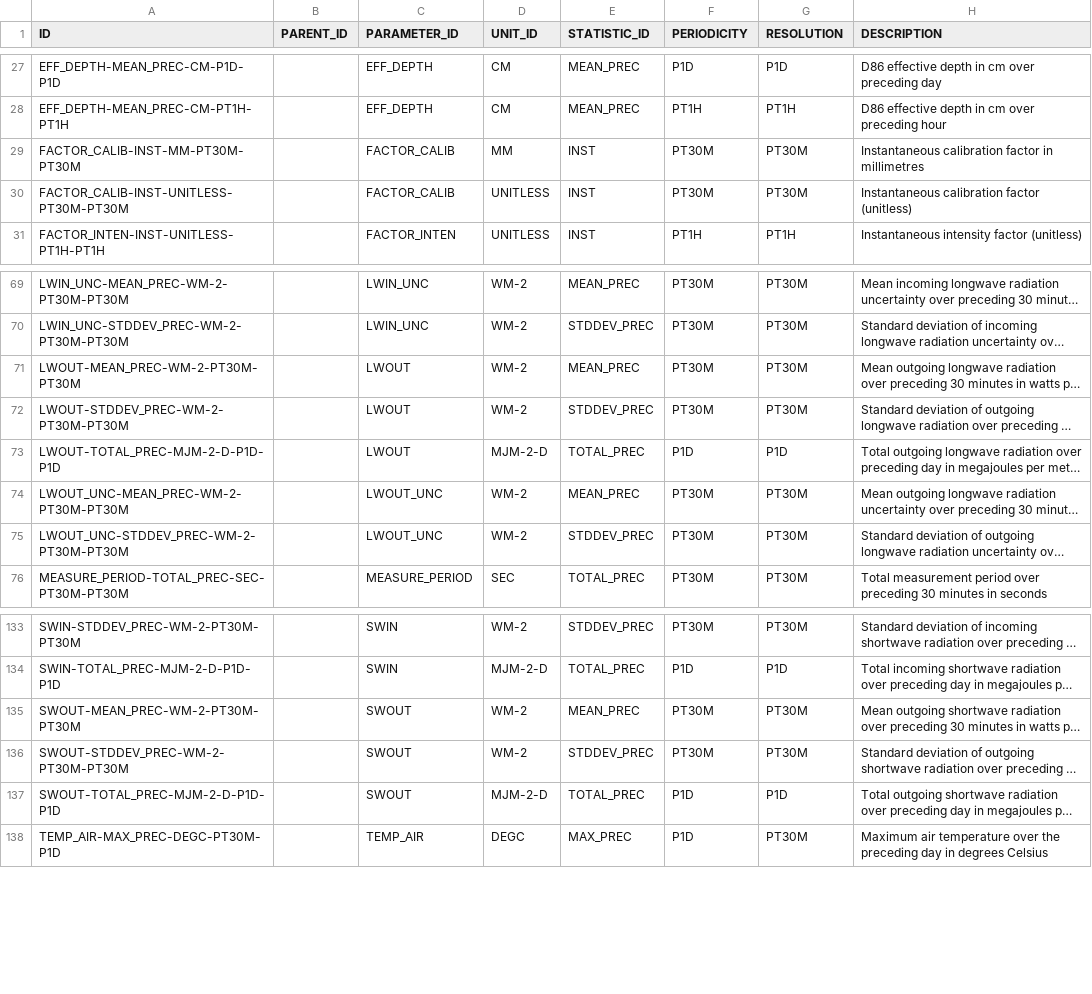
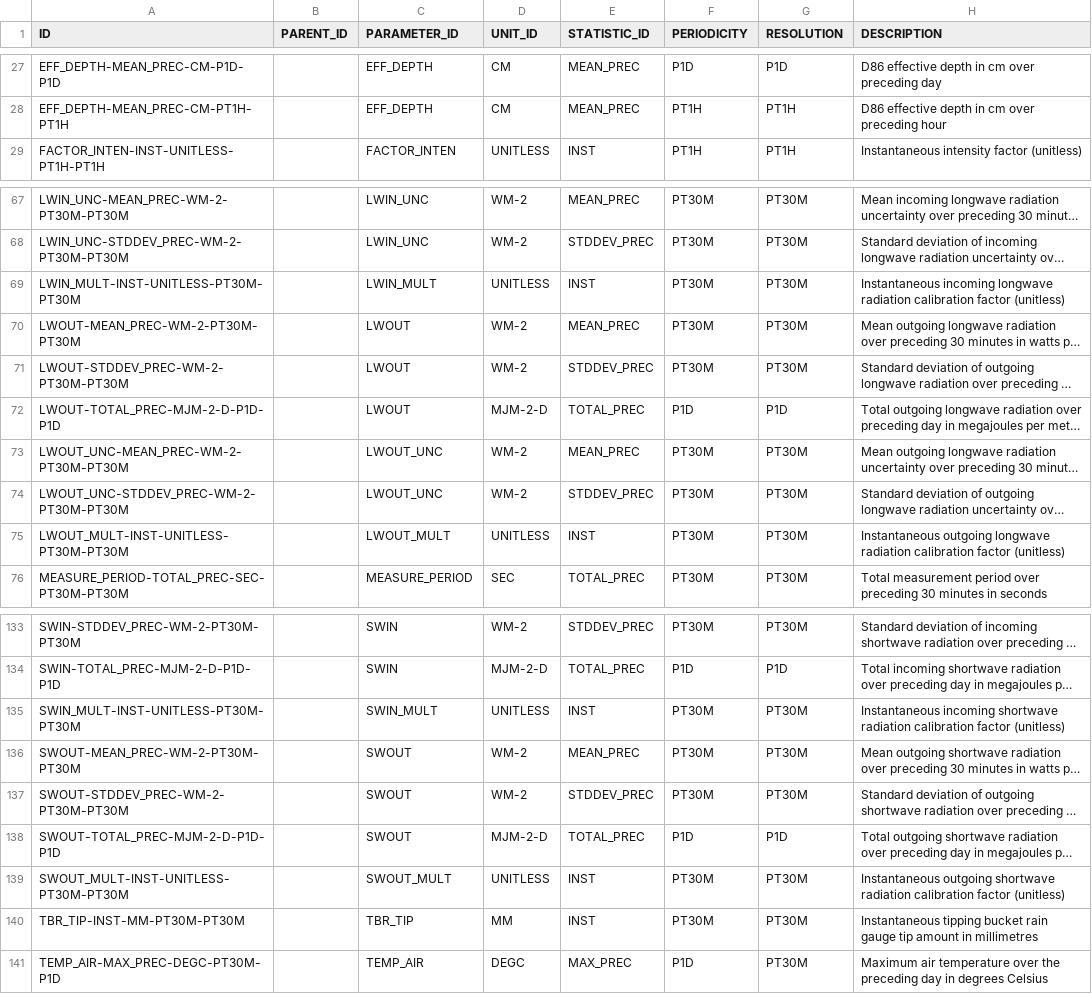
Before and after one commit to NERC-CEH/fdri-discovery, a CSV file: sample_data/src/MEASURES.csv, drawn as a sheet; only a part is shown, gaps mark what is left out; long unchanged cells end in …; removed rows and columns are numbered as before the commit, all else as after; the diff names each change by its address in the sheet, - before the commit and + after, or states it on an @@ line.

Commit message:
Add factor calibration obsProps

```diff
--- a/sample_data/src/MEASURES.csv
+++ b/sample_data/src/MEASURES.csv
-row 29: FACTOR_CALIB-INST-MM-PT30M-PT30M |  | FACTOR_CALIB | MM | INST | PT30M | PT30M | Instantaneous calibration factor in millimetres
-row 30: FACTOR_CALIB-INST-UNITLESS-PT30M-PT30M |  | FACTOR_CALIB | UNITLESS | INST | PT30M | PT30M | Instantaneous calibration factor (unitless)
+row 69: LWIN_MULT-INST-UNITLESS-PT30M-PT30M |  | LWIN_MULT | UNITLESS | INST | PT30M | PT30M | Instantaneous incoming longwave radiation calibration factor (unitless)
+row 75: LWOUT_MULT-INST-UNITLESS-PT30M-PT30M |  | LWOUT_MULT | UNITLESS | INST | PT30M | PT30M | Instantaneous outgoing longwave radiation calibration factor (unitless)
+row 135: SWIN_MULT-INST-UNITLESS-PT30M-PT30M |  | SWIN_MULT | UNITLESS | INST | PT30M | PT30M | Instantaneous incoming shortwave radiation calibration factor (unitless)
+row 139: SWOUT_MULT-INST-UNITLESS-PT30M-PT30M |  | SWOUT_MULT | UNITLESS | INST | PT30M | PT30M | Instantaneous outgoing shortwave radiation calibration factor (unitless)
+row 140: TBR_TIP-INST-MM-PT30M-PT30M |  | TBR_TIP | MM | INST | PT30M | PT30M | Instantaneous tipping bucket rain gauge tip amount in millimetres
```
Also changed, not shown: sample_data/src/PARAMETERS_IDS.csv, 1 other file.
